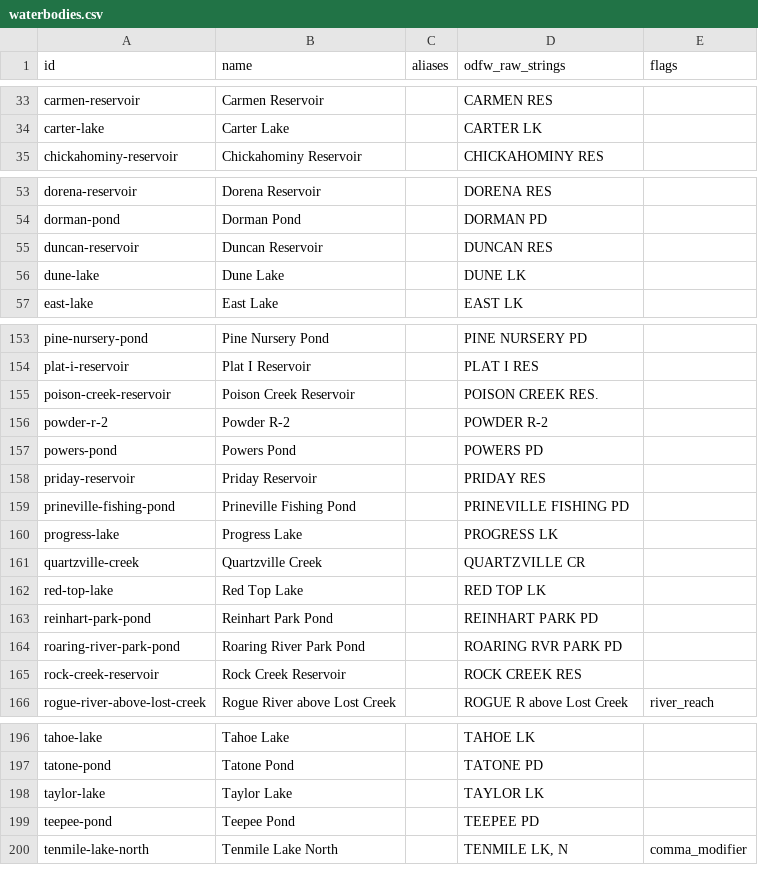
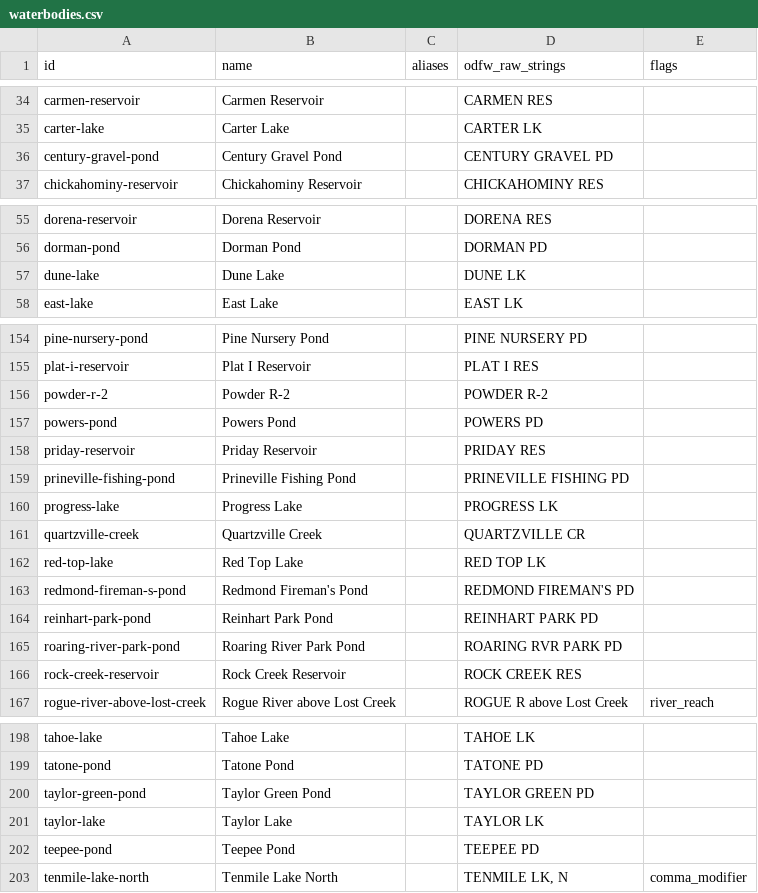
Before and after one commit to jtmayhue/Oregon-Trout-Stocking, a CSV file: data/waterbodies.csv, drawn as a sheet; only a part is shown, gaps mark what is left out; the diff covers the shown part only.

```diff
--- a/data/waterbodies.csv
+++ b/data/waterbodies.csv
@@ -34,2 +35,3 @@ carmen-reservoir,Carmen Reservoir,,CARMEN RES,
 carter-lake,Carter Lake,,CARTER LK,
+century-gravel-pond,Century Gravel Pond,,CENTURY GRAVEL PD,
 chickahominy-reservoir,Chickahominy Reservoir,,CHICKAHOMINY RES,
@@ -54,3 +56,2 @@ dorena-reservoir,Dorena Reservoir,,DORENA RES,
 dorman-pond,Dorman Pond,,DORMAN PD,
-duncan-reservoir,Duncan Reservoir,,DUNCAN RES,
 dune-lake,Dune Lake,,DUNE LK,
@@ -154,3 +155,2 @@ pine-nursery-pond,Pine Nursery Pond,,PINE NURSERY PD,
 plat-i-reservoir,Plat I Reservoir,,PLAT I RES,
-poison-creek-reservoir,Poison Creek Reservoir,,POISON CREEK RES.,
 powder-r-2,Powder R-2,,POWDER R-2,
@@ -162,2 +162,3 @@ quartzville-creek,Quartzville Creek,,QUARTZVILLE CR,
 red-top-lake,Red Top Lake,,RED TOP LK,
+redmond-fireman-s-pond,Redmond Fireman's Pond,,REDMOND FIREMAN'S PD,
 reinhart-park-pond,Reinhart Park Pond,,REINHART PARK PD,
@@ -197,2 +199,3 @@ tahoe-lake,Tahoe Lake,,TAHOE LK,
 tatone-pond,Tatone Pond,,TATONE PD,
+taylor-green-pond,Taylor Green Pond,,TAYLOR GREEN PD,
 taylor-lake,Taylor Lake,,TAYLOR LK,
```
Also changed, not shown: 6 added rows and 4 removed rows elsewhere in this file, 19 other files.
